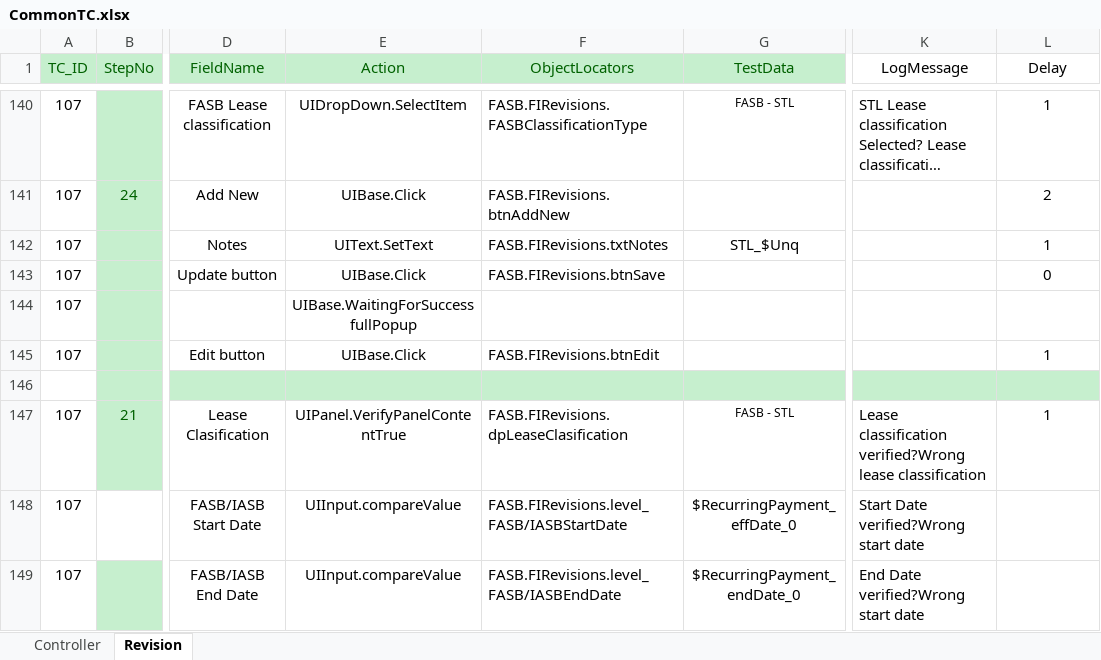
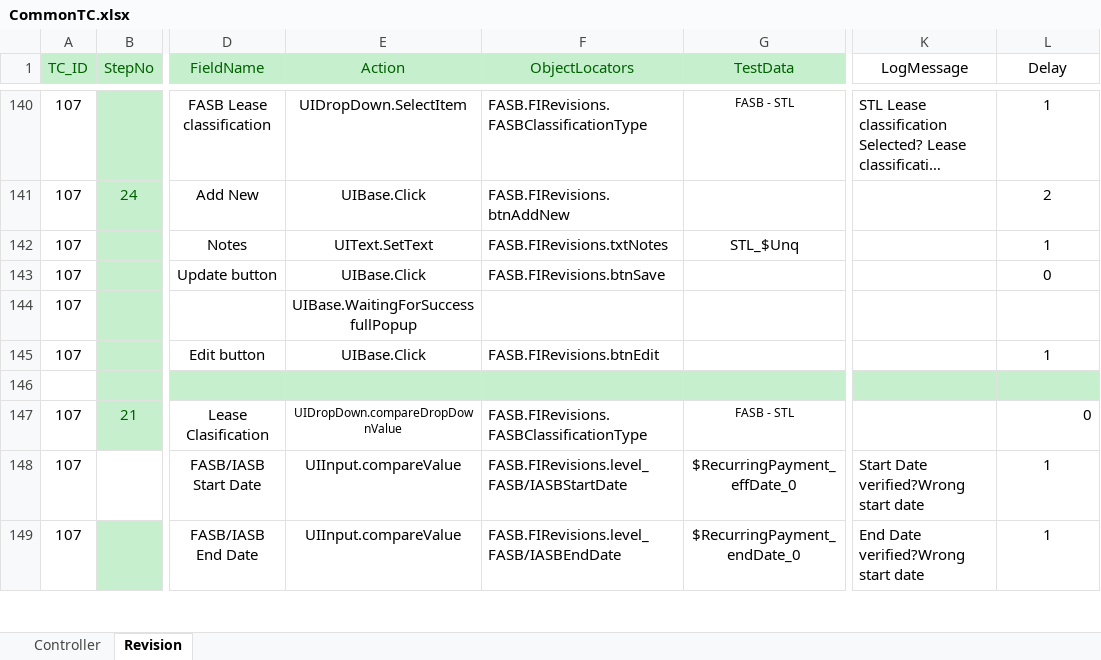
Before and after one commit to shahriarkamal-dsi/AMT-TestFrameWork, an Excel workbook: src/main/resources/modules/CommonTC.xlsx, sheet Revision, drawn as a sheet; only a part is shown, gaps mark what is left out; long unchanged cells end in …; values as stored, in another font and other column widths than the file's, no borders; conditional formats not drawn; the diff covers the shown part only; the diff names each change by its address in the sheet, - before the commit and + after, or states it on an @@ line.

Commit message:
Update smoke and commonTc for lease classification verity

```diff
--- a/src/main/resources/modules/CommonTC.xlsx (sheet Revision)
+++ b/src/main/resources/modules/CommonTC.xlsx (sheet Revision)
-E147 (Action): UIPanel.VerifyPanelContentTrue
+E147 (Action): UIDropDown.compareDropDownValue
@@ E147 text size: smaller @@
-F147 (ObjectLocators): FASB.FIRevisions.dpLeaseClasification
+F147 (ObjectLocators): FASB.FIRevisions.FASBClassificationType
-K147 (LogMessage): Lease classification verified?Wrong lease classification
+K147 (LogMessage): (empty)
-L147 (Delay): 1
+L147 (Delay): 0
-L147 alignment: center
+L147 alignment: right
-L148:L149 (Delay): (empty)
+L148:L149 (Delay): 1
```
Also changed, not shown: 18 edited cells and cell formats elsewhere in this sheet, sheet Controller, src/main/resources/modules/SMOKE.xlsx.
